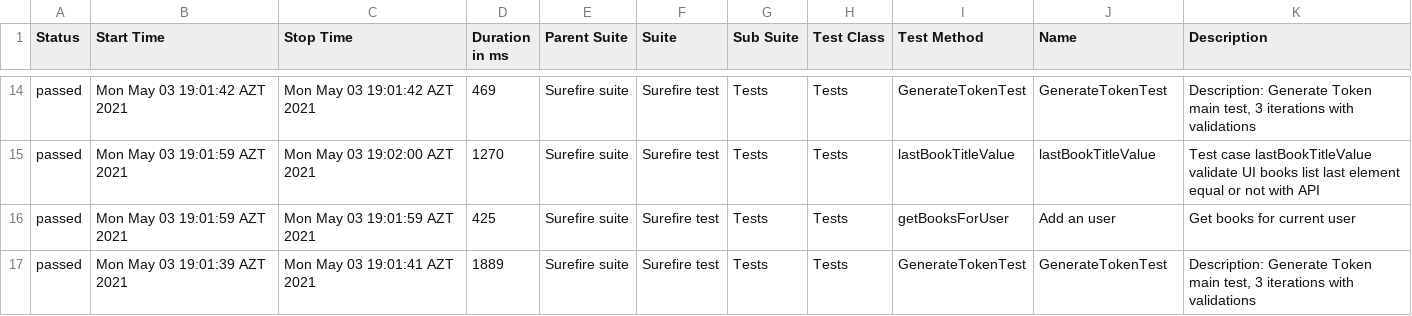
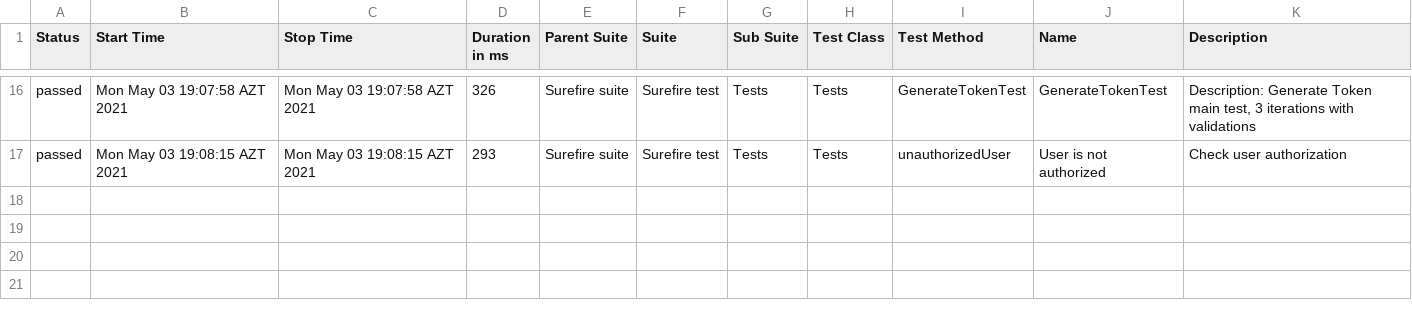
Before and after one commit to MonolithOfficial/allure-report-final, a CSV file: allure-report/data/suites.csv, drawn as a sheet; only a part is shown, gaps mark what is left out; the diff covers the shown part only.

```diff
--- a/allure-report/data/suites.csv
+++ b/allure-report/data/suites.csv
@@ -14,4 +16,2 @@
-"passed","Mon May 03 19:01:42 AZT 2021","Mon May 03 19:01:42 AZT 2021","469","Surefire suite","Surefire test","Tests","Tests","GenerateTokenTest","GenerateTokenTest","Description: Generate Token main test, 3 iterations with validations"
-"passed","Mon May 03 19:01:59 AZT 2021","Mon May 03 19:02:00 AZT 2021","1270","Surefire suite","Surefire test","Tests","Tests","lastBookTitleValue","lastBookTitleValue","Test case lastBookTitleValue validate UI books list last element equal or not with API"
-"passed","Mon May 03 19:01:59 AZT 2021","Mon May 03 19:01:59 AZT 2021","425","Surefire suite","Surefire test","Tests","Tests","getBooksForUser","Add an user","Get books for current user"
-"passed","Mon May 03 19:01:39 AZT 2021","Mon May 03 19:01:41 AZT 2021","1889","Surefire suite","Surefire test","Tests","Tests","GenerateTokenTest","GenerateTokenTest","Description: Generate Token main test, 3 iterations with validations"
+"passed","Mon May 03 19:07:58 AZT 2021","Mon May 03 19:07:58 AZT 2021","326","Surefire suite","Surefire test","Tests","Tests","GenerateTokenTest","GenerateTokenTest","Description: Generate Token main test, 3 iterations with validations"
+"passed","Mon May 03 19:08:15 AZT 2021","Mon May 03 19:08:15 AZT 2021","293","Surefire suite","Surefire test","Tests","Tests","unauthorizedUser","User is not authorized","Check user authorization"
```
Also changed, not shown: 2 added rows and 60 edited cells elsewhere in this file, allure-report/data/behaviors.csv, 38 other files.
